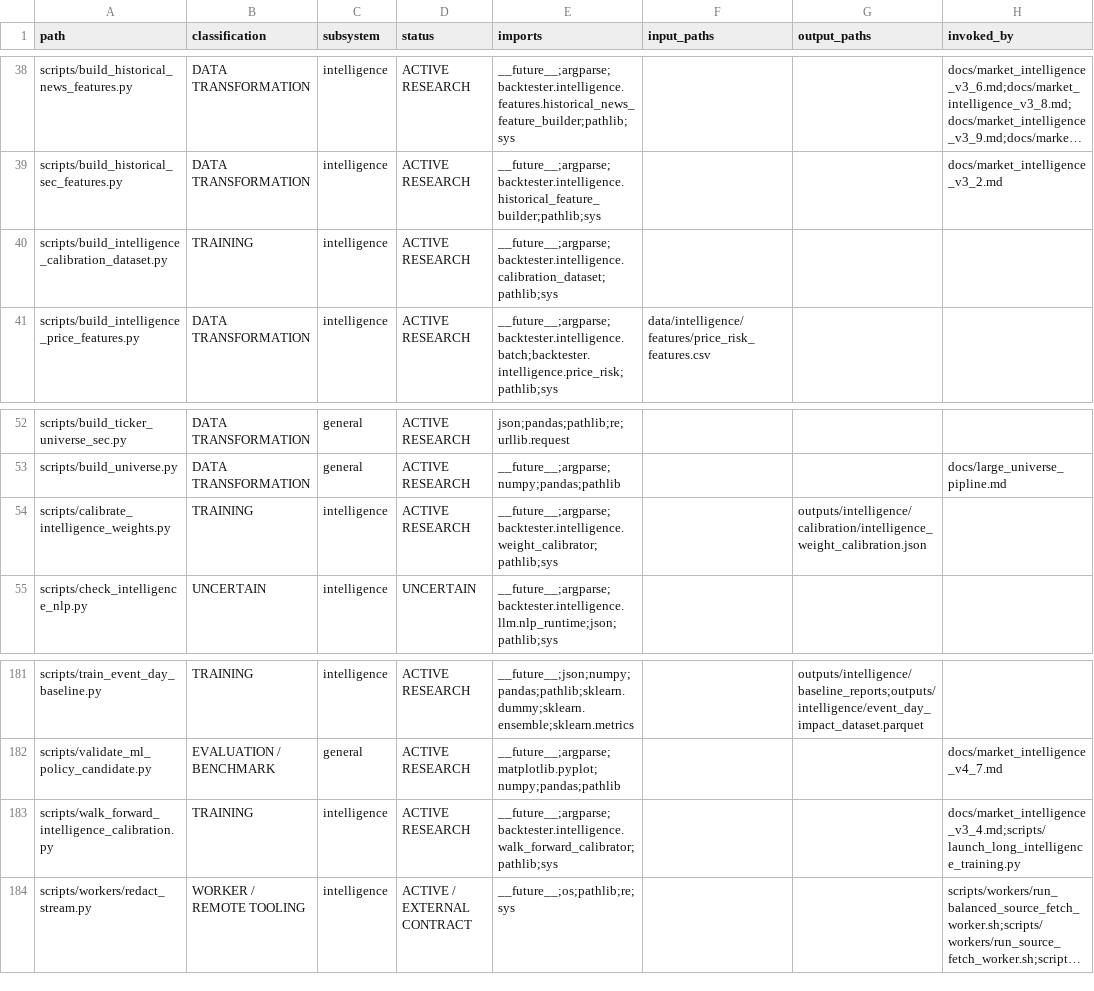
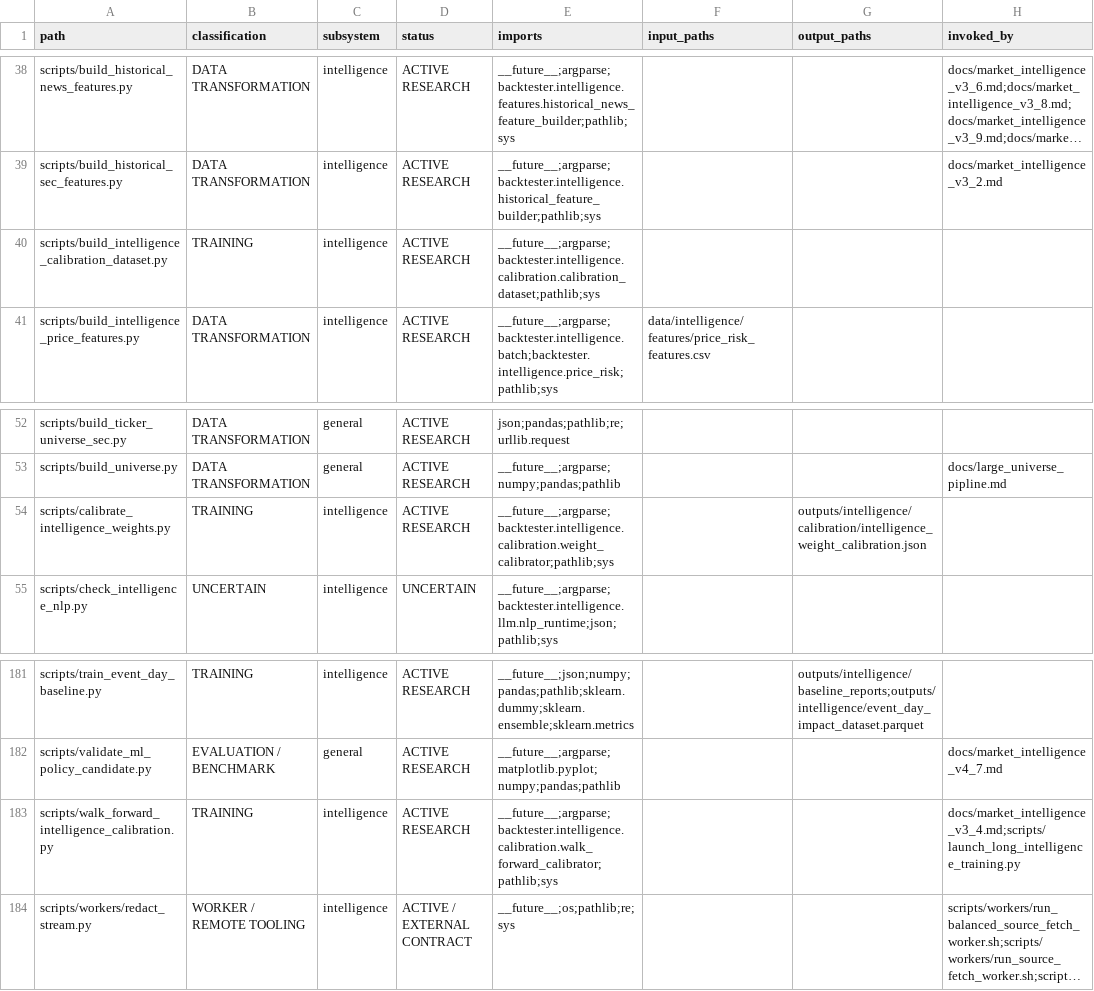
Before and after one commit to QuantumMaverickElite/Quant, a CSV file: stock-backtester/docs/reorg/scripts.csv, drawn as a sheet; only a part is shown, gaps mark what is left out; long unchanged cells end in …; the diff names each change by its address in the sheet, - before the commit and + after, or states it on an @@ line.

```diff
--- a/stock-backtester/docs/reorg/scripts.csv
+++ b/stock-backtester/docs/reorg/scripts.csv
-E40 (imports): __future__;argparse;backtester.intelligence.calibration_dataset;pathlib;sys
+E40 (imports): __future__;argparse;backtester.intelligence.calibration.calibration_dataset;pathlib;sys
-E54 (imports): __future__;argparse;backtester.intelligence.weight_calibrator;pathlib;sys
+E54 (imports): __future__;argparse;backtester.intelligence.calibration.weight_calibrator;pathlib;sys
-E183 (imports): __future__;argparse;backtester.intelligence.walk_forward_calibrator;pathlib;sys
+E183 (imports): __future__;argparse;backtester.intelligence.calibration.walk_forward_calibrator;pathlib;sys
```
Also changed, not shown: stock-backtester/docs/reorg/subsystems.csv, 13 other files.
